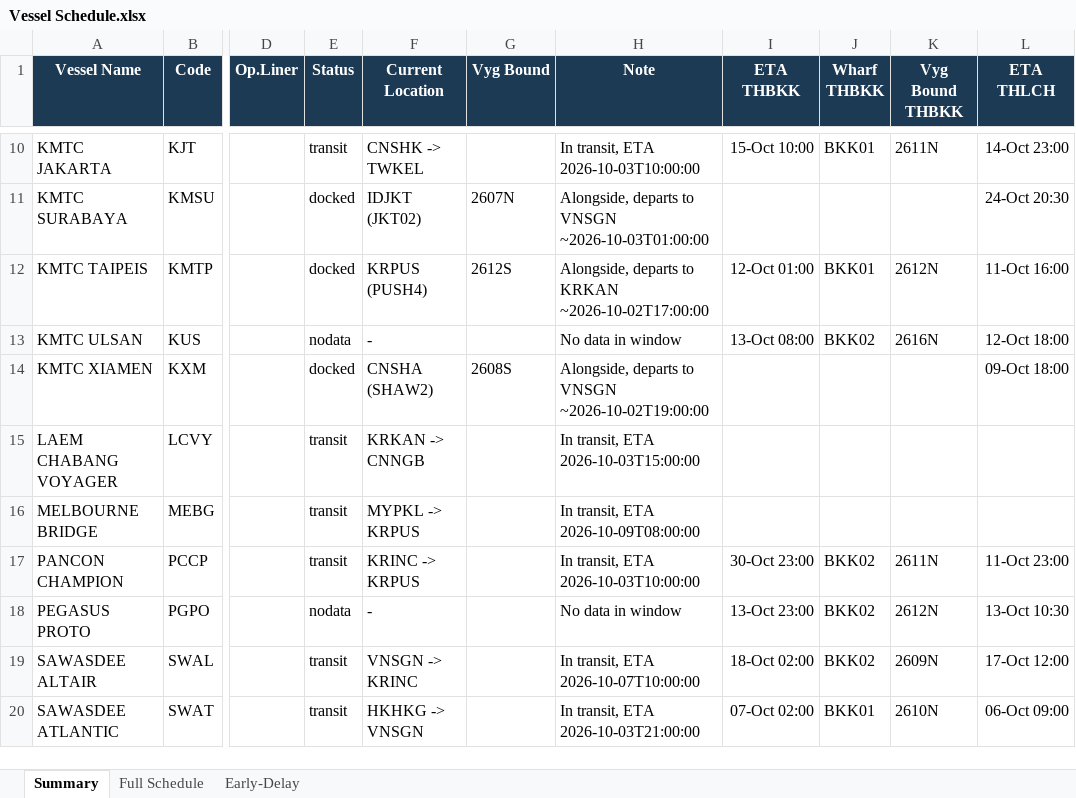
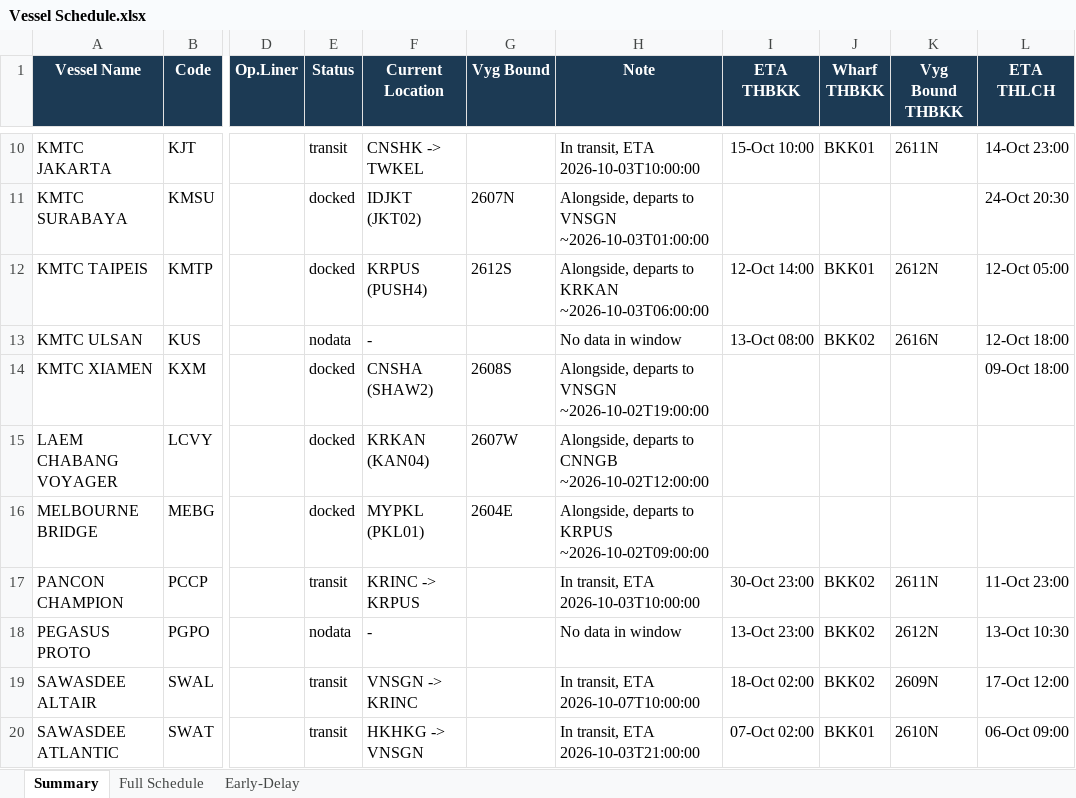
Before and after one commit to sirichai1265/heung-a-sked, an Excel workbook: Vessel Schedule.xlsx, sheet Summary, drawn as a sheet; only a part is shown, gaps mark what is left out; values as stored, in another font and other column widths than the file's, no borders; the diff covers the shown part only; the diff names each change by its address in the sheet, - before the commit and + after, or states it on an @@ line.

```diff
--- a/Vessel Schedule.xlsx (sheet Summary)
+++ b/Vessel Schedule.xlsx (sheet Summary)
-H12 (Note): …to KRKAN ~2026-10-02T17:00:00
+H12 (Note): …to KRKAN ~2026-10-03T06:00:00
-I12 (ETA THBKK): 12-Oct 01:00
+I12 (ETA THBKK): 12-Oct 14:00
-L12 (ETA THLCH): 11-Oct 16:00
+L12 (ETA THLCH): 12-Oct 05:00
-E15:E16 (Status): transit
+E15:E16 (Status): docked
-F15 (Current Location): KRKAN -> CNNGB
+F15 (Current Location): KRKAN (KAN04)
-G15 (Vyg Bound): (empty)
+G15 (Vyg Bound): 2607W
-H15 (Note): In transit, ETA 2026-10-03T15:00:00
+H15 (Note): Alongside, departs to CNNGB ~2026-10-02T12:00:00
-F16 (Current Location): MYPKL -> KRPUS
+F16 (Current Location): MYPKL (PKL01)
-G16 (Vyg Bound): (empty)
+G16 (Vyg Bound): 2604E
-H16 (Note): In transit, ETA 2026-10-09T08:00:00
+H16 (Note): Alongside, departs to KRPUS ~2026-10-02T09:00:00
```
Also changed, not shown: 14 edited cells elsewhere in this sheet, sheet Early-Delay, sheet Full Schedule, sked_current.xlsx, 4 other files.
